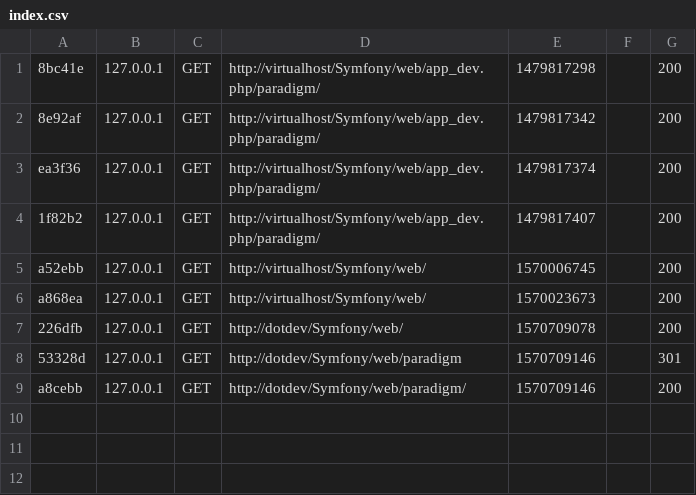
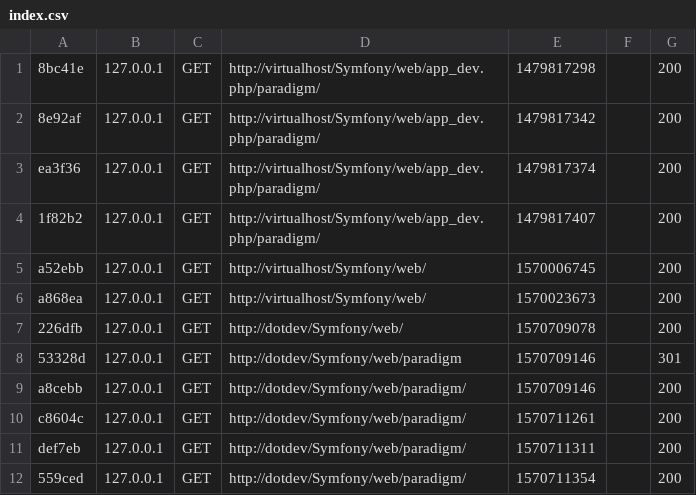
Before and after one commit to tomatoweb/dotdev_lib, a CSV file: Symfony/app/cache/dev/profiler/index.csv, drawn as a sheet.

```diff
--- a/Symfony/app/cache/dev/profiler/index.csv
+++ b/Symfony/app/cache/dev/profiler/index.csv
@@ -9 +9,4 @@ a868ea,127.0.0.1,GET,http://virtualhost/Symfony/web/,1570023673,,200
 a8cebb,127.0.0.1,GET,http://dotdev/Symfony/web/paradigm/,1570709146,,200
+c8604c,127.0.0.1,GET,http://dotdev/Symfony/web/paradigm/,1570711261,,200
+def7eb,127.0.0.1,GET,http://dotdev/Symfony/web/paradigm/,1570711311,,200
+559ced,127.0.0.1,GET,http://dotdev/Symfony/web/paradigm/,1570711354,,200
```
Also changed, not shown: 10 other files.
